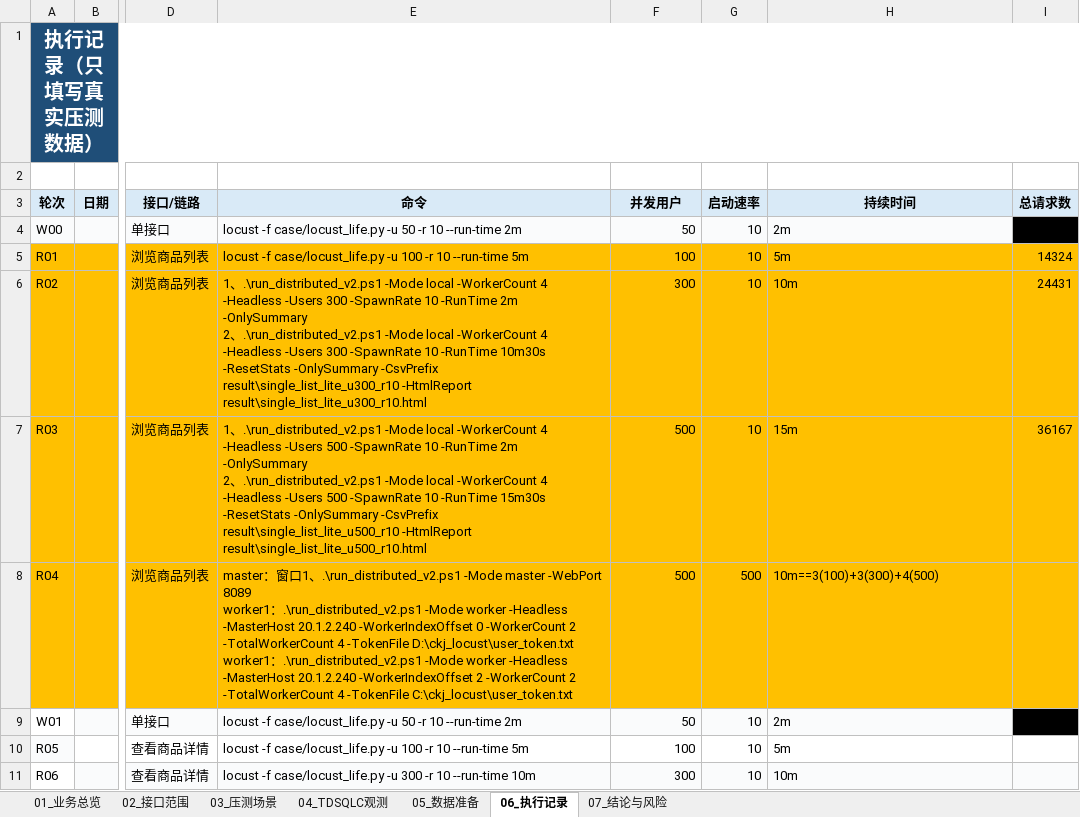
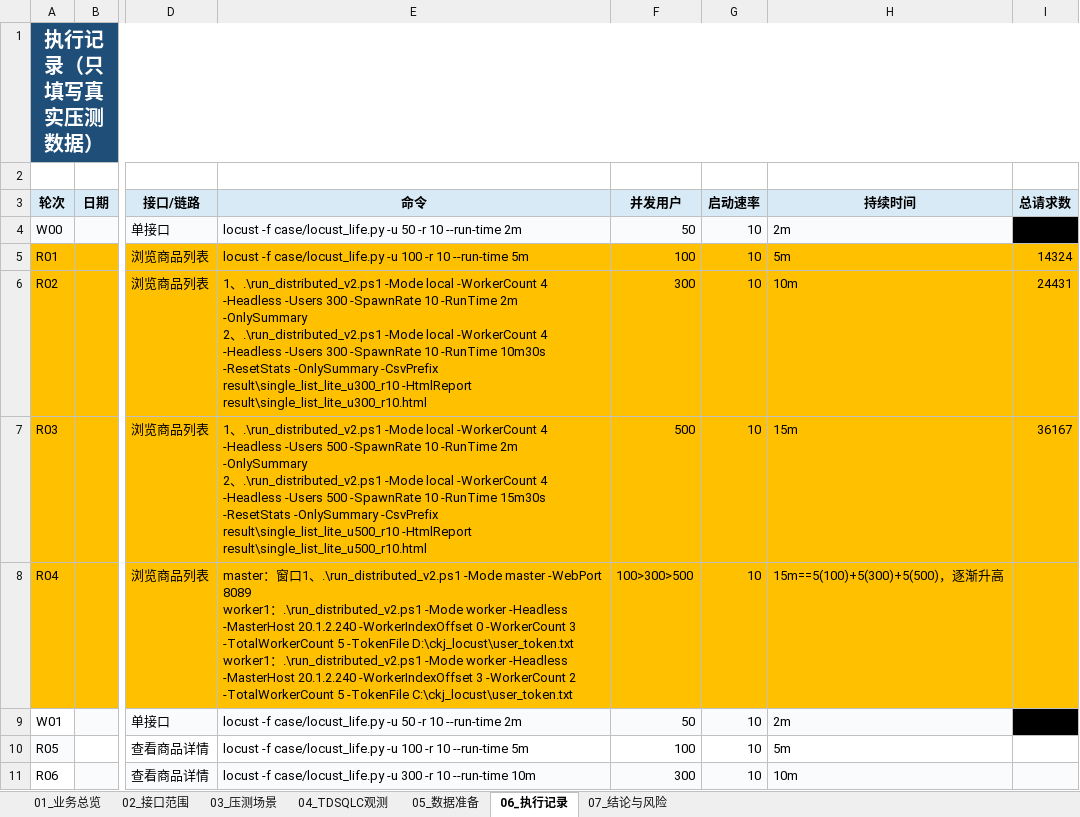
Before and after one commit to LAM1107/ckj_locust, an Excel workbook: performance_test_business_optimized.xlsx, sheet 06_执行记录, drawn as a sheet; only a part is shown, gaps mark what is left out; values as stored, in another font and other column widths than the file's, no borders; charts and pictures and conditional formats not drawn; ↵ is a line break in a cell; the diff names each change by its address in the sheet, - before the commit and + after, or states it on an @@ line.

```diff
--- a/performance_test_business_optimized.xlsx (sheet 06_执行记录)
+++ b/performance_test_business_optimized.xlsx (sheet 06_执行记录)
-E8 (命令): …0 -WorkerCount 2 -TotalWorkerCount 4 -TokenFile D:\ckj_locust\user_token.txt ↵ worker1：.\run_distributed_v2.ps1 -Mode worker -Headless -MasterHost 20.1.2.240 -WorkerIndexOffset 2 -WorkerCount 2 -TotalWorkerCount 4 -TokenFile C:\ckj_locust\user_token.txt
+E8 (命令): …0 -WorkerCount 3 -TotalWorkerCount 5 -TokenFile D:\ckj_locust\user_token.txt ↵ worker1：.\run_distributed_v2.ps1 -Mode worker -Headless -MasterHost 20.1.2.240 -WorkerIndexOffset 3 -WorkerCount 2 -TotalWorkerCount 5 -TokenFile C:\ckj_locust\user_token.txt
-F8 (并发用户): 500
+F8 (并发用户): 100>300>500
-G8 (启动速率): 500
+G8 (启动速率): 10
-H8 (持续时间): 10m==3(100)+3(300)+4(500)
+H8 (持续时间): 15m==5(100)+5(300)+5(500)，逐渐升高
```
Also changed, not shown: 1 other file.
